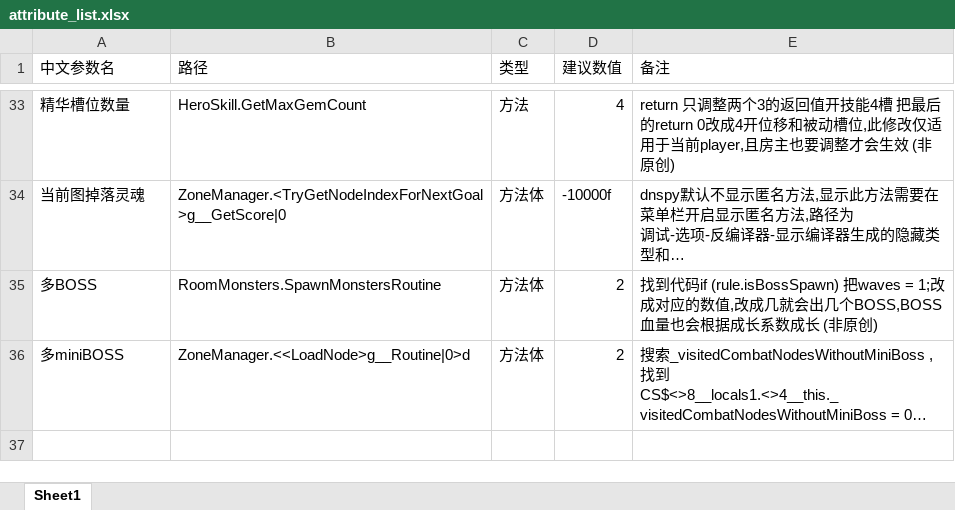
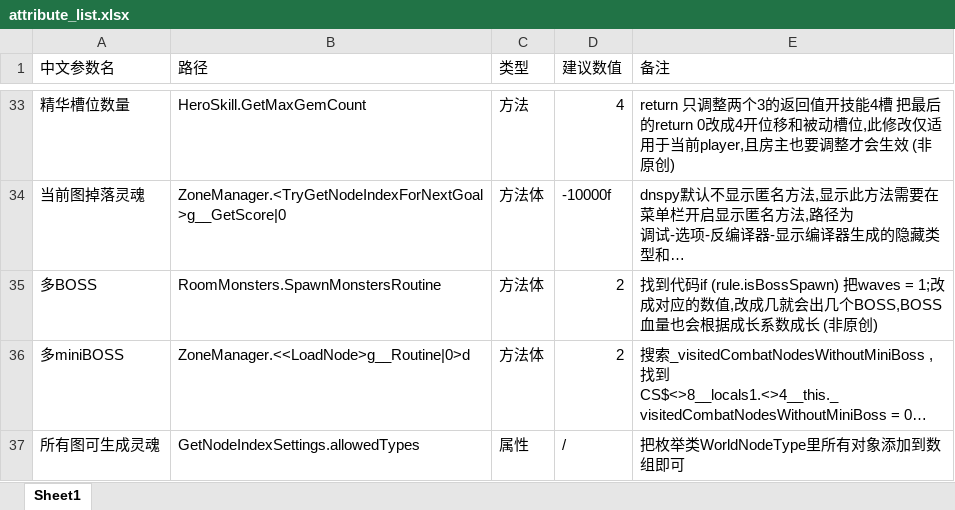
Before and after one commit to chengchulian/ShapeofDreamsMod, an Excel workbook: attribute_list/attribute_list.xlsx, sheet Sheet1, drawn as a sheet; only a part is shown, gaps mark what is left out; long unchanged cells end in …; values as stored, in another font and other column widths than the file's, no borders; the diff names each change by its address in the sheet, - before the commit and + after, or states it on an @@ line.

Commit message:
更新参数

```diff
--- a/attribute_list/attribute_list.xlsx (sheet Sheet1)
+++ b/attribute_list/attribute_list.xlsx (sheet Sheet1)
+row 37: 所有图可生成灵魂 | GetNodeIndexSettings.allowedTypes | 属性 | / | 把枚举类WorldNodeType里所有对象添加到数组即可
```
